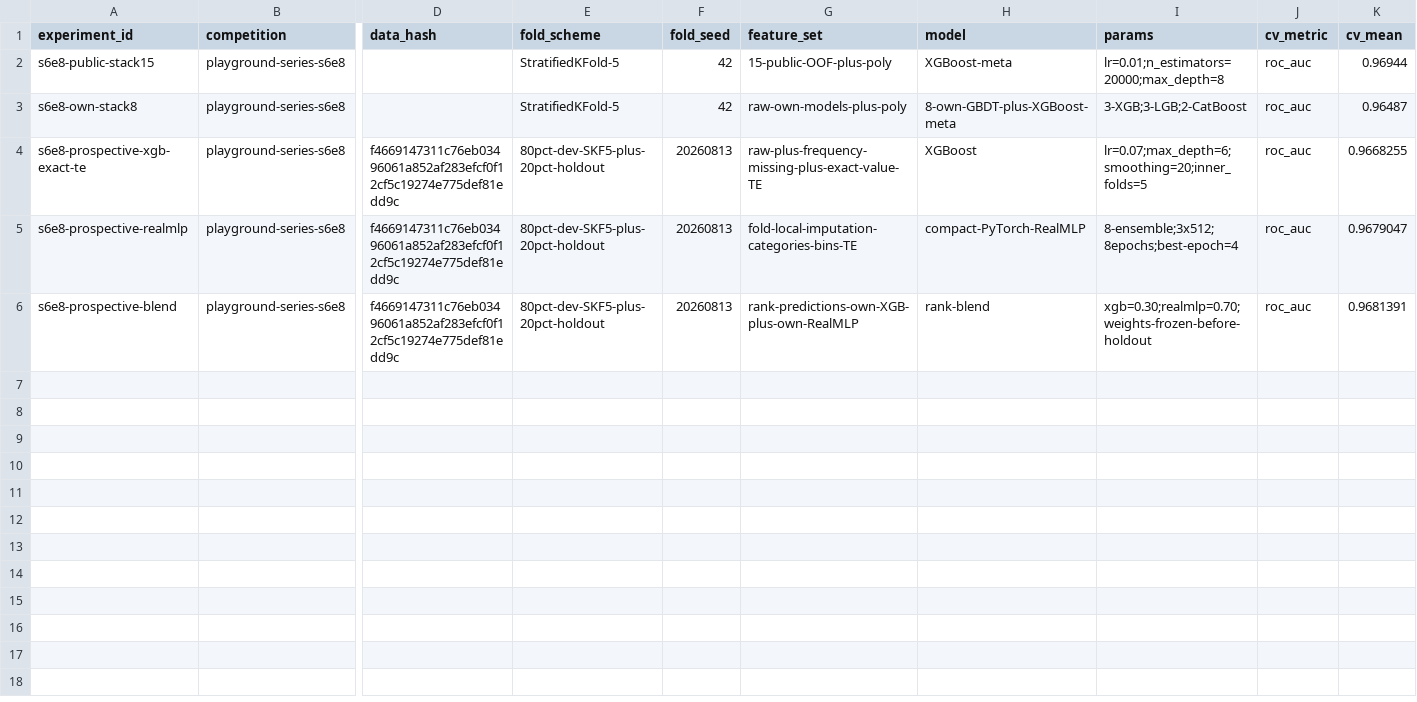
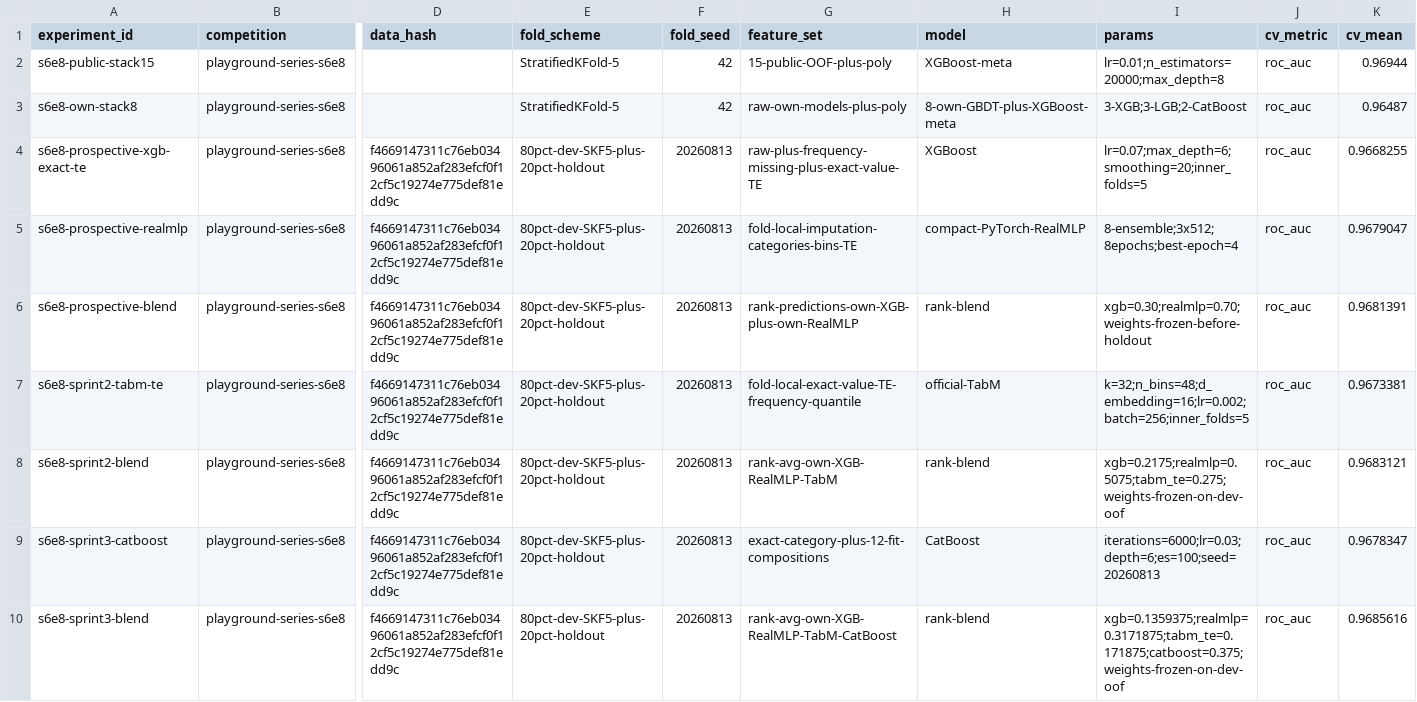
Before and after one commit to adna-prog/ml-competition-portfolio, a CSV file: experiments.csv, drawn as a sheet; only a part is shown, gaps mark what is left out; rows hold the shown columns only; the diff names each change by its address in the sheet, - before the commit and + after, or states it on an @@ line.

Commit message:
[verified] document S6E8 autonomous sprints 2 and 3

```diff
--- a/experiments.csv
+++ b/experiments.csv
+row 7: s6e8-sprint2-tabm-te | playground-series-s6e8 | f4669147311c76eb03496061a852af283efcf0f12cf5c19274e775def81edd9c | 80pct-dev-SKF5-plus-20pct-holdout | 20260813 | fold-local-exact-value-TE-frequency-quantile | official-TabM | k=32;n_bins=48;d_embedding=16;lr=0.002;batch=256;inner_folds=5 | roc_auc | 0.9673381
+row 8: s6e8-sprint2-blend | playground-series-s6e8 | f4669147311c76eb03496061a852af283efcf0f12cf5c19274e775def81edd9c | 80pct-dev-SKF5-plus-20pct-holdout | 20260813 | rank-avg-own-XGB-RealMLP-TabM | rank-blend | xgb=0.2175;realmlp=0.5075;tabm_te=0.275;weights-frozen-on-dev-oof | roc_auc | 0.9683121
+row 9: s6e8-sprint3-catboost | playground-series-s6e8 | f4669147311c76eb03496061a852af283efcf0f12cf5c19274e775def81edd9c | 80pct-dev-SKF5-plus-20pct-holdout | 20260813 | exact-category-plus-12-fit-compositions | CatBoost | iterations=6000;lr=0.03;depth=6;es=100;seed=20260813 | roc_auc | 0.9678347
+row 10: s6e8-sprint3-blend | playground-series-s6e8 | f4669147311c76eb03496061a852af283efcf0f12cf5c19274e775def81edd9c | 80pct-dev-SKF5-plus-20pct-holdout | 20260813 | rank-avg-own-XGB-RealMLP-TabM-CatBoost | rank-blend | xgb=0.1359375;realmlp=0.3171875;tabm_te=0.171875;catboost=0.375;weights-frozen-on-dev-oof | roc_auc | 0.9685616
```
Also changed, not shown: 9 other files.
